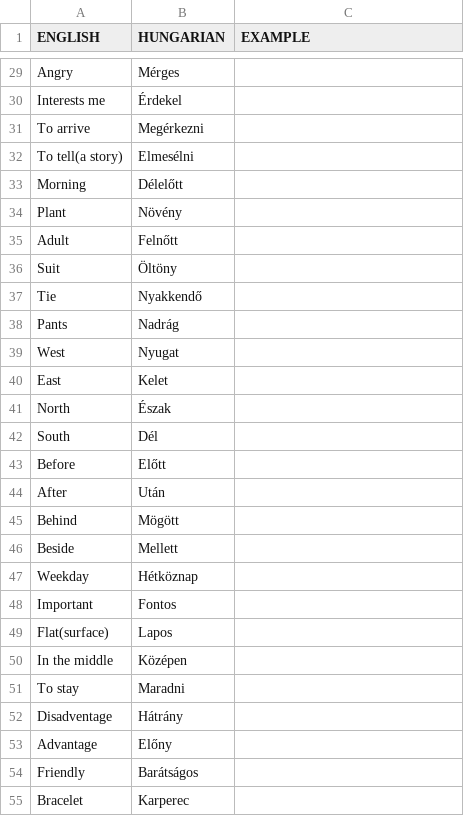
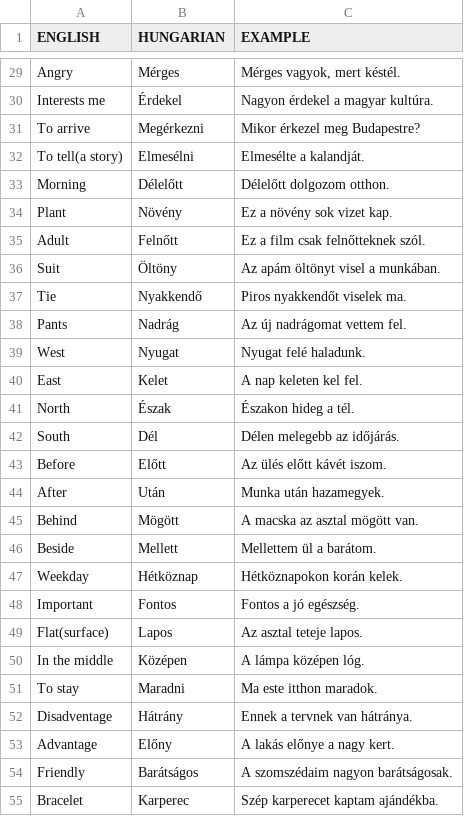
Before and after one commit to yodaWife/easy-language-learning, a CSV file: src/main/resources/data/dictionary.csv, drawn as a sheet; only a part is shown, gaps mark what is left out; the diff covers the shown part only; the diff names each change by its address in the sheet, - before the commit and + after, or states it on an @@ line.

```diff
--- a/src/main/resources/data/dictionary.csv
+++ b/src/main/resources/data/dictionary.csv
-C29 (EXAMPLE): (empty)
+C29 (EXAMPLE): Mérges vagyok, mert késtél.
-C30 (EXAMPLE): (empty)
+C30 (EXAMPLE): Nagyon érdekel a magyar kultúra.
-C31 (EXAMPLE): (empty)
+C31 (EXAMPLE): Mikor érkezel meg Budapestre?
-C32 (EXAMPLE): (empty)
+C32 (EXAMPLE): Elmesélte a kalandját.
-C33 (EXAMPLE): (empty)
+C33 (EXAMPLE): Délelőtt dolgozom otthon.
-C34 (EXAMPLE): (empty)
+C34 (EXAMPLE): Ez a növény sok vizet kap.
-C35 (EXAMPLE): (empty)
+C35 (EXAMPLE): Ez a film csak felnőtteknek szól.
-C36 (EXAMPLE): (empty)
+C36 (EXAMPLE): Az apám öltönyt visel a munkában.
-C37 (EXAMPLE): (empty)
+C37 (EXAMPLE): Piros nyakkendőt viselek ma.
-C38 (EXAMPLE): (empty)
+C38 (EXAMPLE): Az új nadrágomat vettem fel.
-C39 (EXAMPLE): (empty)
+C39 (EXAMPLE): Nyugat felé haladunk.
-C40 (EXAMPLE): (empty)
+C40 (EXAMPLE): A nap keleten kel fel.
-C41 (EXAMPLE): (empty)
+C41 (EXAMPLE): Északon hideg a tél.
-C42 (EXAMPLE): (empty)
+C42 (EXAMPLE): Délen melegebb az időjárás.
-C43 (EXAMPLE): (empty)
+C43 (EXAMPLE): Az ülés előtt kávét iszom.
-C44 (EXAMPLE): (empty)
+C44 (EXAMPLE): Munka után hazamegyek.
-C45 (EXAMPLE): (empty)
+C45 (EXAMPLE): A macska az asztal mögött van.
-C46 (EXAMPLE): (empty)
+C46 (EXAMPLE): Mellettem ül a barátom.
-C47 (EXAMPLE): (empty)
+C47 (EXAMPLE): Hétköznapokon korán kelek.
-C48 (EXAMPLE): (empty)
+C48 (EXAMPLE): Fontos a jó egészség.
-C49 (EXAMPLE): (empty)
+C49 (EXAMPLE): Az asztal teteje lapos.
-C50 (EXAMPLE): (empty)
+C50 (EXAMPLE): A lámpa középen lóg.
-C51 (EXAMPLE): (empty)
+C51 (EXAMPLE): Ma este itthon maradok.
-C52 (EXAMPLE): (empty)
+C52 (EXAMPLE): Ennek a tervnek van hátránya.
-C53 (EXAMPLE): (empty)
+C53 (EXAMPLE): A lakás előnye a nagy kert.
-C54 (EXAMPLE): (empty)
+C54 (EXAMPLE): A szomszédaim nagyon barátságosak.
-C55 (EXAMPLE): (empty)
+C55 (EXAMPLE): Szép karperecet kaptam ajándékba.
```
Also changed, not shown: 68 edited cells elsewhere in this file, 48 other files.
